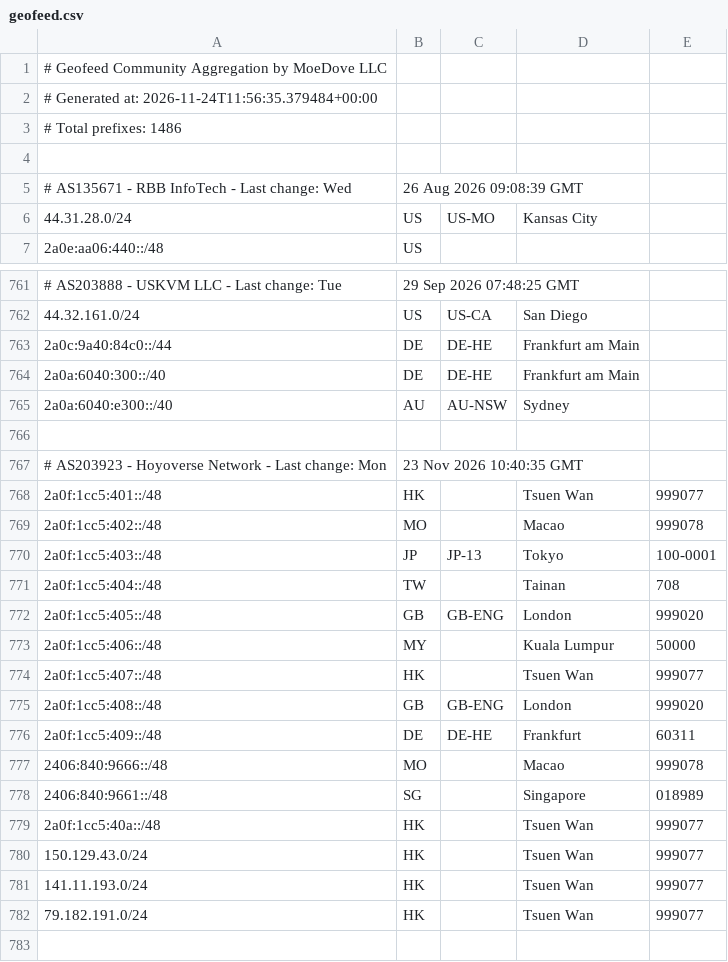
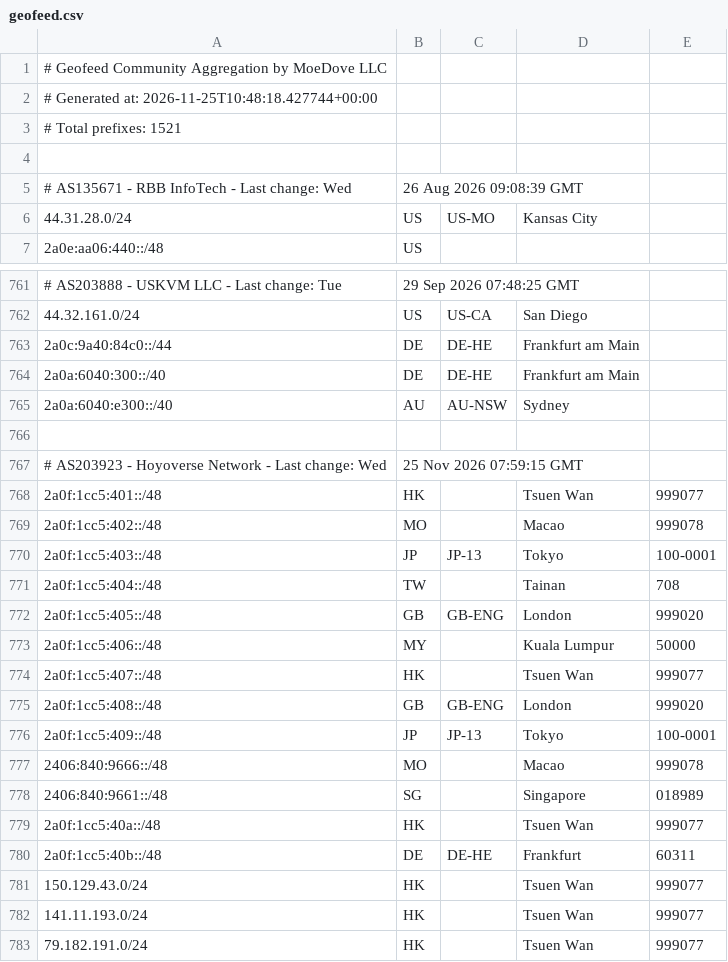
Before and after one commit to MoeDove-LLC/moegeo, a CSV file: output/geofeed.csv, drawn as a sheet; only a part is shown, gaps mark what is left out; the shorter side is filled out with more unchanged rows; the diff covers the shown part only.

```diff
--- a/output/geofeed.csv
+++ b/output/geofeed.csv
@@ -1,4 +1,4 @@
 # Geofeed Community Aggregation by MoeDove LLC
-# Generated at: 2026-11-24T11:56:35.379484+00:00
-# Total prefixes: 1486
+# Generated at: 2026-11-25T10:48:18.427744+00:00
+# Total prefixes: 1521
 
@@ -766,3 +766,3 @@
 
-# AS203923 - Hoyoverse Network - Last change: Mon, 23 Nov 2026 10:40:35 GMT
+# AS203923 - Hoyoverse Network - Last change: Wed, 25 Nov 2026 07:59:15 GMT
 2a0f:1cc5:401::/48,HK,,Tsuen Wan,999077
@@ -775,3 +775,3 @@
 2a0f:1cc5:408::/48,GB,GB-ENG,London,999020
-2a0f:1cc5:409::/48,DE,DE-HE,Frankfurt,60311
+2a0f:1cc5:409::/48,JP,JP-13,Tokyo,100-0001
 2406:840:9666::/48,MO,,Macao,999078
@@ -779,2 +779,3 @@
 2a0f:1cc5:40a::/48,HK,,Tsuen Wan,999077
+2a0f:1cc5:40b::/48,DE,DE-HE,Frankfurt,60311
 150.129.43.0/24,HK,,Tsuen Wan,999077
```
Also changed, not shown: 36 added rows elsewhere in this file.
